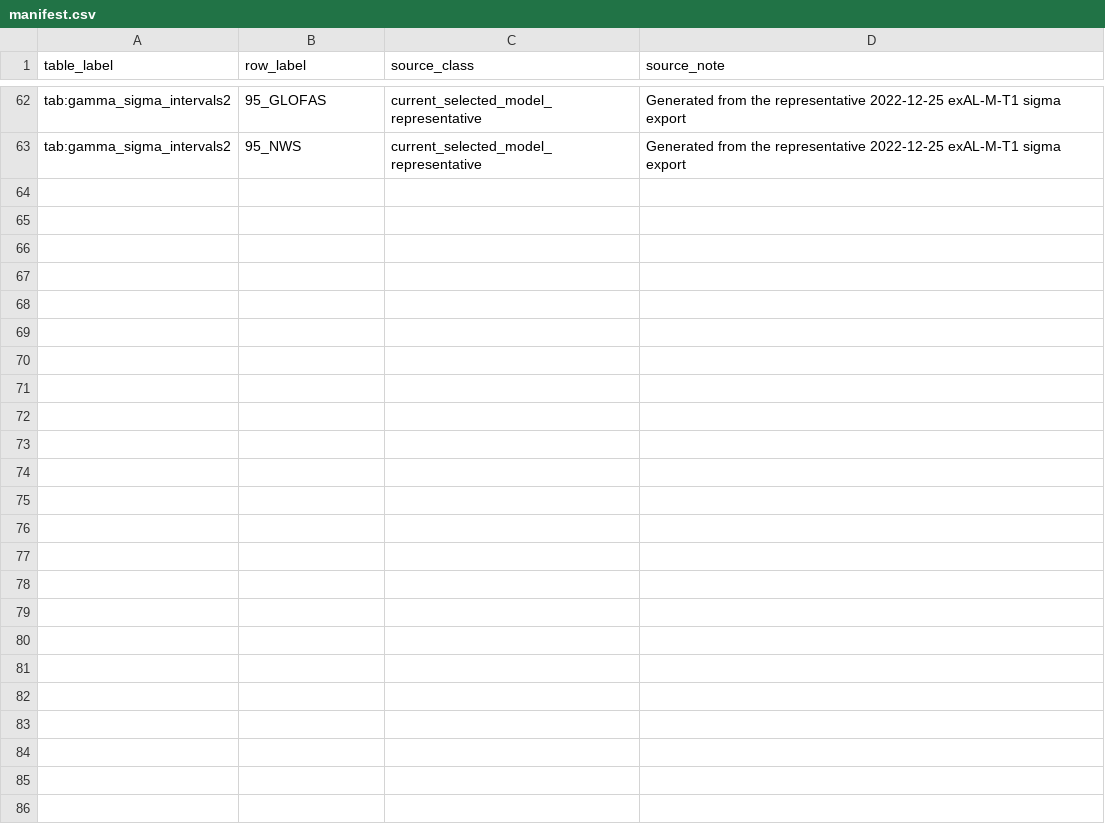
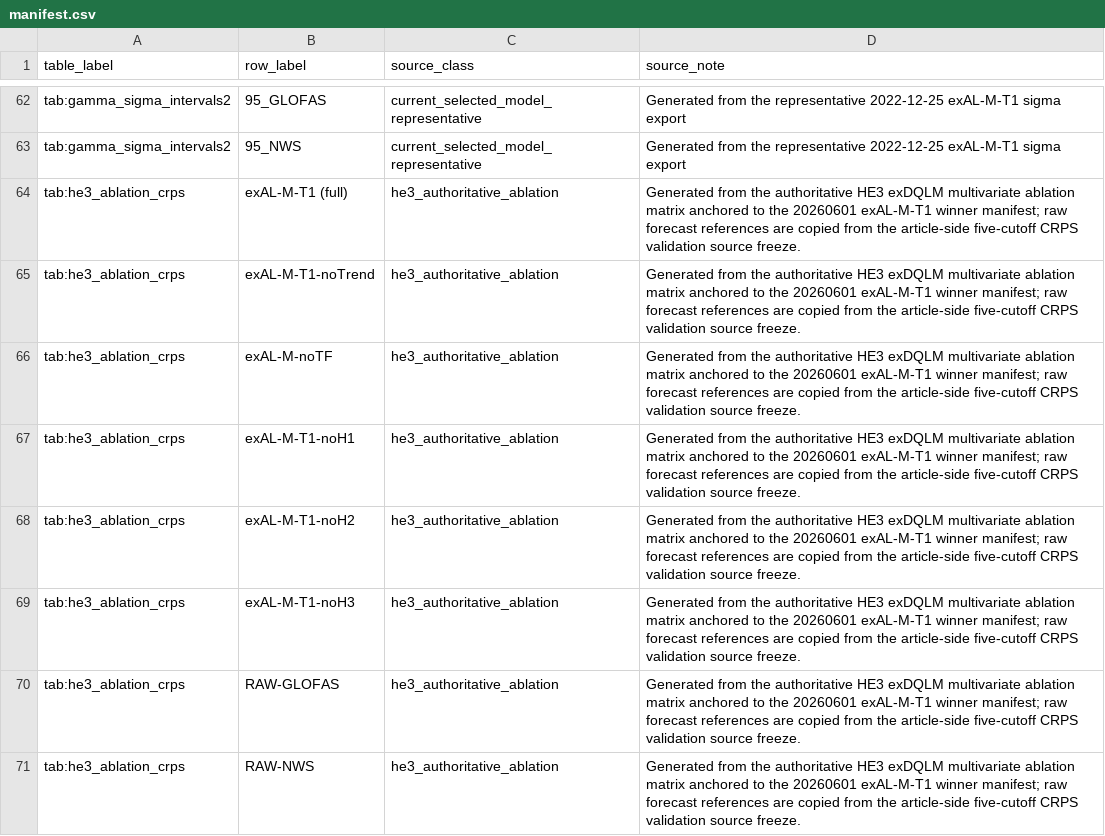
Before and after one commit to AntonioAPDL/Evironmetrics---REVISED-DOC-2, a CSV file: tables/generated_tex/manifest.csv, drawn as a sheet; only a part is shown, gaps mark what is left out.

Commit message:
Sync HE3 ablation CRPS table artifacts

```diff
--- a/tables/generated_tex/manifest.csv
+++ b/tables/generated_tex/manifest.csv
@@ -63 +63,9 @@ tab:gamma_sigma_intervals2,95_GLOFAS,current_selected_model_representative,Gener
 tab:gamma_sigma_intervals2,95_NWS,current_selected_model_representative,Generated from the representative 2022-12-25 exAL-M-T1 sigma export
+tab:he3_ablation_crps,exAL-M-T1 (full),he3_authoritative_ablation,Generated from the authoritative HE3 exDQLM multivariate ablation matrix anchored to the 20260601 exAL-M-T1 winner manifest; raw forecast references are copied from the article-side five-cutoff CRPS validation source freeze.
+tab:he3_ablation_crps,exAL-M-T1-noTrend,he3_authoritative_ablation,Generated from the authoritative HE3 exDQLM multivariate ablation matrix anchored to the 20260601 exAL-M-T1 winner manifest; raw forecast references are copied from the article-side five-cutoff CRPS validation source freeze.
+tab:he3_ablation_crps,exAL-M-noTF,he3_authoritative_ablation,Generated from the authoritative HE3 exDQLM multivariate ablation matrix anchored to the 20260601 exAL-M-T1 winner manifest; raw forecast references are copied from the article-side five-cutoff CRPS validation source freeze.
+tab:he3_ablation_crps,exAL-M-T1-noH1,he3_authoritative_ablation,Generated from the authoritative HE3 exDQLM multivariate ablation matrix anchored to the 20260601 exAL-M-T1 winner manifest; raw forecast references are copied from the article-side five-cutoff CRPS validation source freeze.
+tab:he3_ablation_crps,exAL-M-T1-noH2,he3_authoritative_ablation,Generated from the authoritative HE3 exDQLM multivariate ablation matrix anchored to the 20260601 exAL-M-T1 winner manifest; raw forecast references are copied from the article-side five-cutoff CRPS validation source freeze.
+tab:he3_ablation_crps,exAL-M-T1-noH3,he3_authoritative_ablation,Generated from the authoritative HE3 exDQLM multivariate ablation matrix anchored to the 20260601 exAL-M-T1 winner manifest; raw forecast references are copied from the article-side five-cutoff CRPS validation source freeze.
+tab:he3_ablation_crps,RAW-GLOFAS,he3_authoritative_ablation,Generated from the authoritative HE3 exDQLM multivariate ablation matrix anchored to the 20260601 exAL-M-T1 winner manifest; raw forecast references are copied from the article-side five-cutoff CRPS validation source freeze.
+tab:he3_ablation_crps,RAW-NWS,he3_authoritative_ablation,Generated from the authoritative HE3 exDQLM multivariate ablation matrix anchored to the 20260601 exAL-M-T1 winner manifest; raw forecast references are copied from the article-side five-cutoff CRPS validation source freeze.
```
Also changed, not shown: 15 other files.
